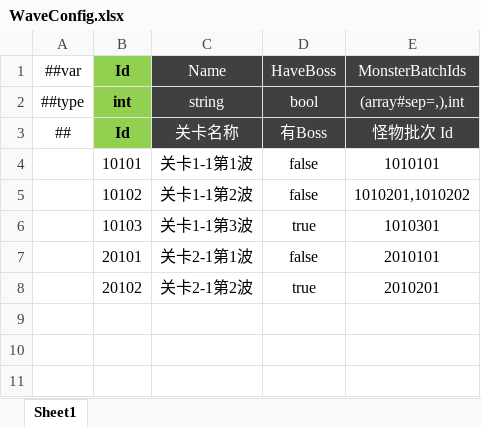
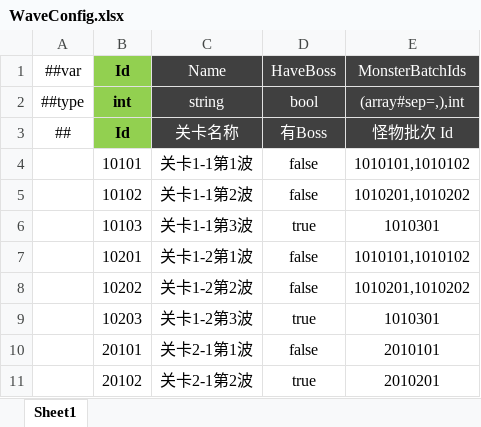
Before and after one commit to csyinghuochong/miniprogram_1, an Excel workbook: Unity/Assets/Config/Excel/WaveConfig.xlsx, sheet Sheet1, drawn as a sheet; values as stored, in another font and other column widths than the file's, no borders; the diff names each change by its address in the sheet, - before the commit and + after, or states it on an @@ line.

```diff
--- a/Unity/Assets/Config/Excel/WaveConfig.xlsx (sheet Sheet1)
+++ b/Unity/Assets/Config/Excel/WaveConfig.xlsx (sheet Sheet1)
-E4 (MonsterBatchIds): 1010101
+E4 (MonsterBatchIds): 1010101,1010102
+row 7:  | 10201 | 关卡1-2第1波 | false | 1010101,1010102
+row 8:  | 10202 | 关卡1-2第2波 | false | 1010201,1010202
+row 9:  | 10203 | 关卡1-2第3波 | true | 1010301
```
Also changed, not shown: Unity/Assets/Config/Excel/LevelConfig.xlsx, Unity/Assets/Config/Excel/MonsterBatchConfig.xlsx, 37 other files.
